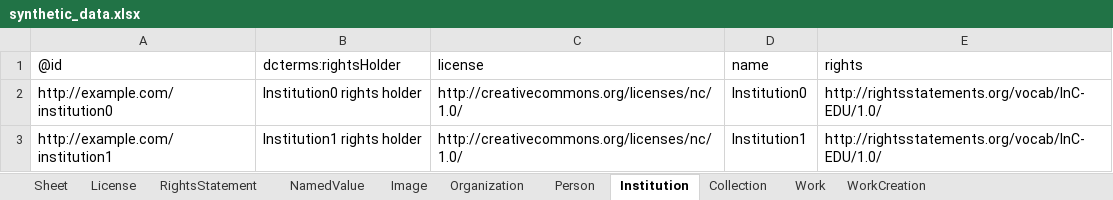
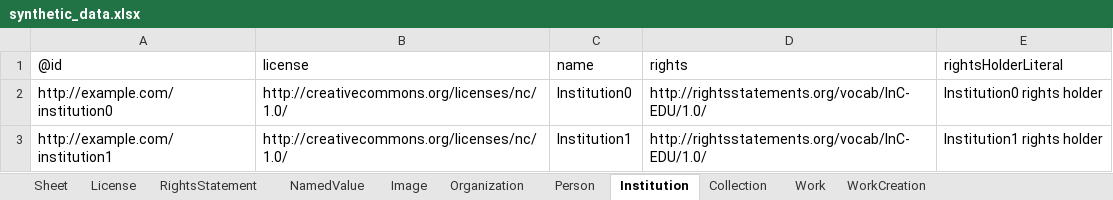
Before and after one commit to paradicms/paradicms, an Excel workbook: data/synthetic/synthetic_data.xlsx, sheet Institution, drawn as a sheet; values as stored, in another font and other column widths than the file's, no borders; removed rows and columns are numbered as before the commit, all else as after; the diff names each change by its address in the sheet, - before the commit and + after, or states it on an @@ line.

```diff
--- a/data/synthetic/synthetic_data.xlsx (sheet Institution)
+++ b/data/synthetic/synthetic_data.xlsx (sheet Institution)
-column B (dcterms:rightsHolder), rows 2-3: Institution0 rights holder | Institution1 rights holder
+column E (rightsHolderLiteral), rows 2-3: Institution0 rights holder | Institution1 rights holder
```
Also changed, not shown: sheet RightsStatement, sheet Person, sheet License, sheet Image, 8 other files.
